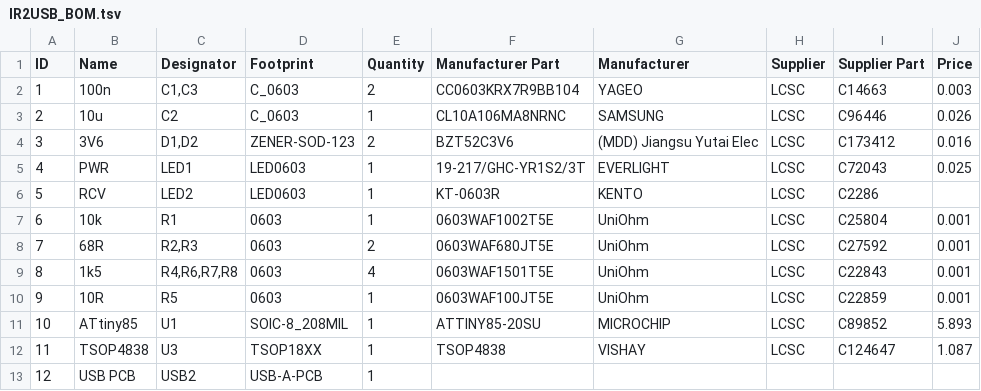
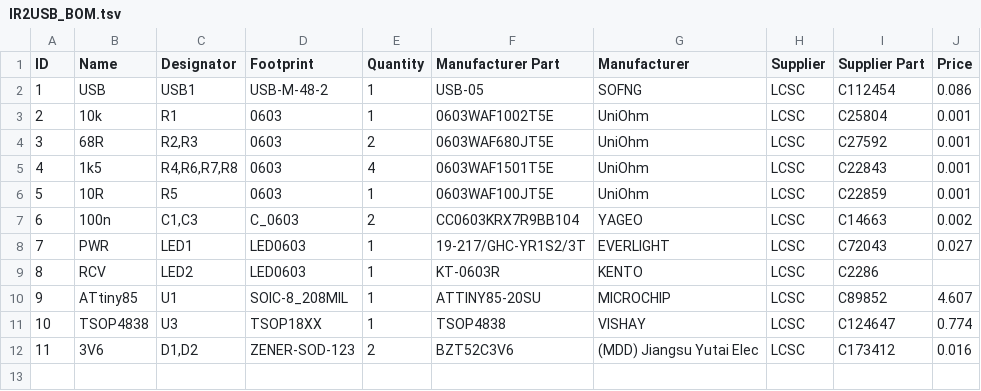
Before and after one commit to wagiminator/ATtiny85-IR2USB, a TSV file: hardware/IR2USB_BOM.tsv, drawn as a sheet; removed rows and columns are numbered as before the commit, all else as after; the diff names each change by its address in the sheet, - before the commit and + after, or states it on an @@ line.

```diff
--- a/hardware/IR2USB_BOM.tsv
+++ b/hardware/IR2USB_BOM.tsv
-row 2: 1 | 100n | C1,C3 | C_0603 | 2 | CC0603KRX7R9BB104 | YAGEO | LCSC | C14663 | 0.003
-row 3: 2 | 10u | C2 | C_0603 | 1 | CL10A106MA8NRNC | SAMSUNG | LCSC | C96446 | 0.026
-row 5: 4 | PWR | LED1 | LED0603 | 1 | 19-217/GHC-YR1S2/3T | EVERLIGHT | LCSC | C72043 | 0.025
+row 2: 1 | USB | USB1 | USB-M-48-2 | 1 | USB-05 | SOFNG | LCSC | C112454 | 0.086
@@ column A (ID) renumbered between rows 3 and 11 @@
+row 7: 6 | 100n | C1,C3 | C_0603 | 2 | CC0603KRX7R9BB104 | YAGEO | LCSC | C14663 | 0.002
+row 8: 7 | PWR | LED1 | LED0603 | 1 | 19-217/GHC-YR1S2/3T | EVERLIGHT | LCSC | C72043 | 0.027
@@ row 6 moved to row 9: 8 @@
-J10 (Price): 5.893
+J10 (Price): 4.607
-J11 (Price): 1.087
+J11 (Price): 0.774
-row 13: 12 | USB PCB | USB2 | USB-A-PCB | 1
@@ row 4 moved to row 12: 11 @@
```
Also changed, not shown: 4 other files.
